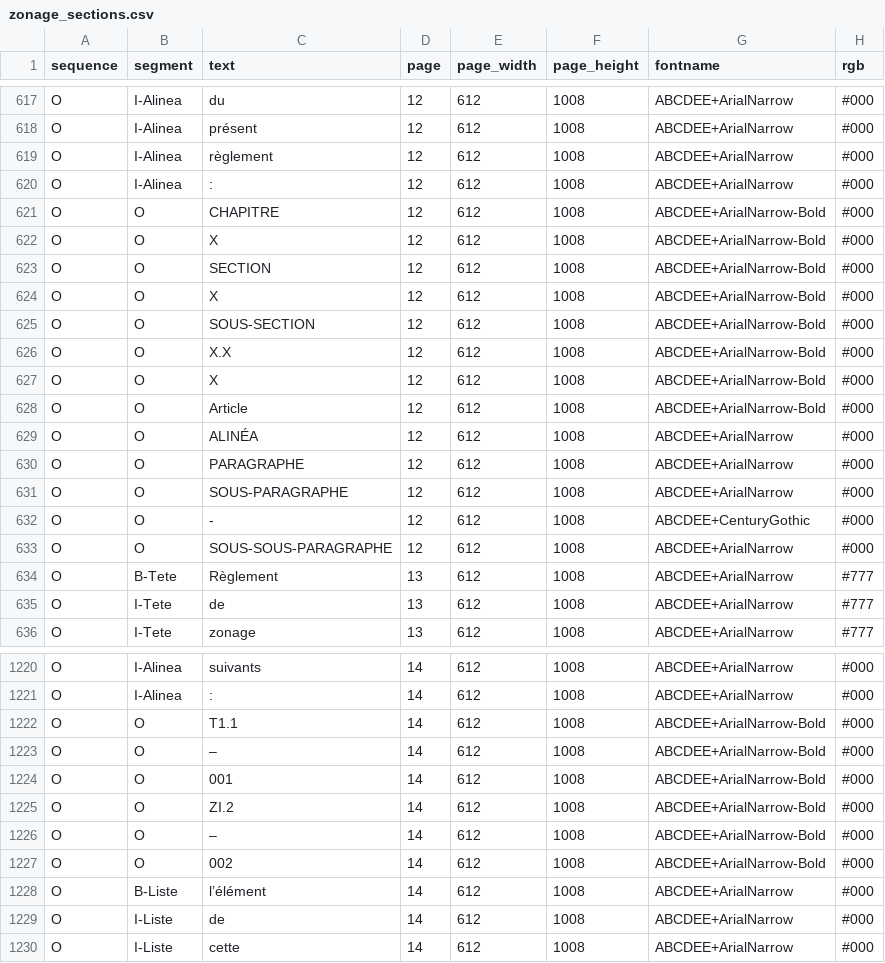
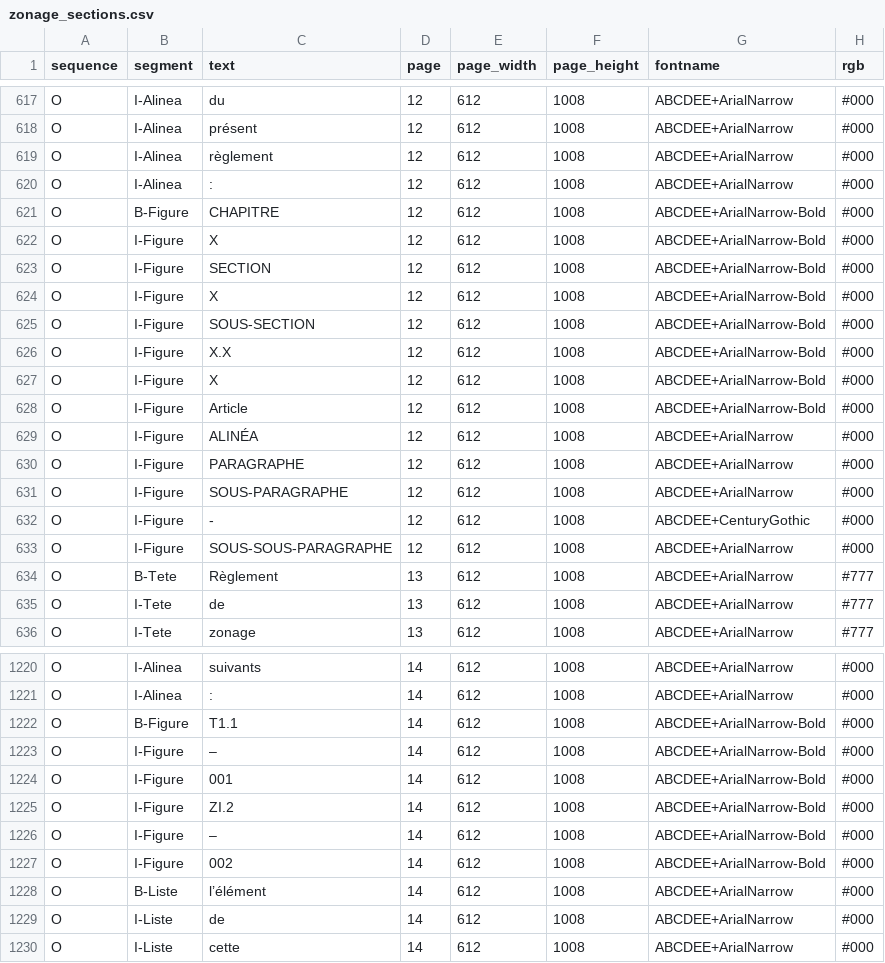
Before and after one commit to dhdaines/alexis, a CSV file: data/patches/zonage_sections.csv, drawn as a sheet; only a part is shown, gaps mark what is left out; the diff names each change by its address in the sheet, - before the commit and + after, or states it on an @@ line.

Commit message:
Revert "fix: Figure a pas daffaire la"
This reverts commit 27a39e1a2b2b5ca8ecd6f02560deefad40989712.

```diff
--- a/data/patches/zonage_sections.csv
+++ b/data/patches/zonage_sections.csv
-B621 (segment): O
+B621 (segment): B-Figure
-B622:B633 (segment): O
+B622:B633 (segment): I-Figure
-B1222 (segment): O
+B1222 (segment): B-Figure
-B1223:B1227 (segment): O
+B1223:B1227 (segment): I-Figure
```
